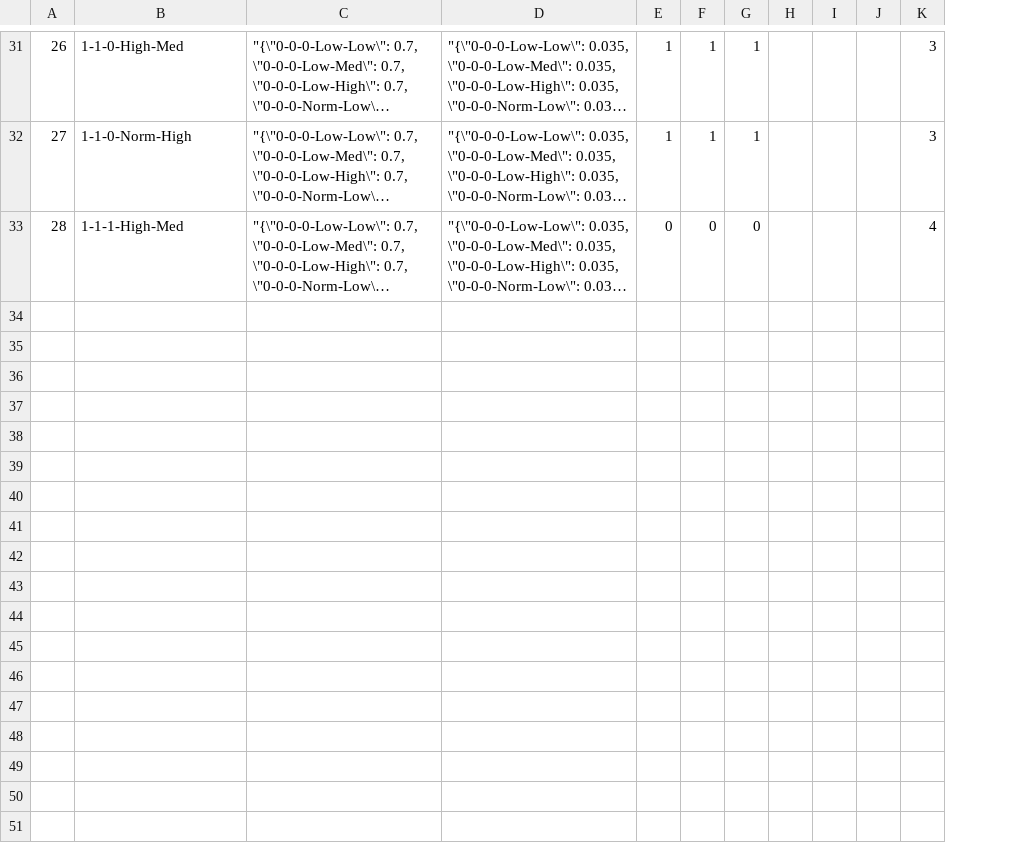
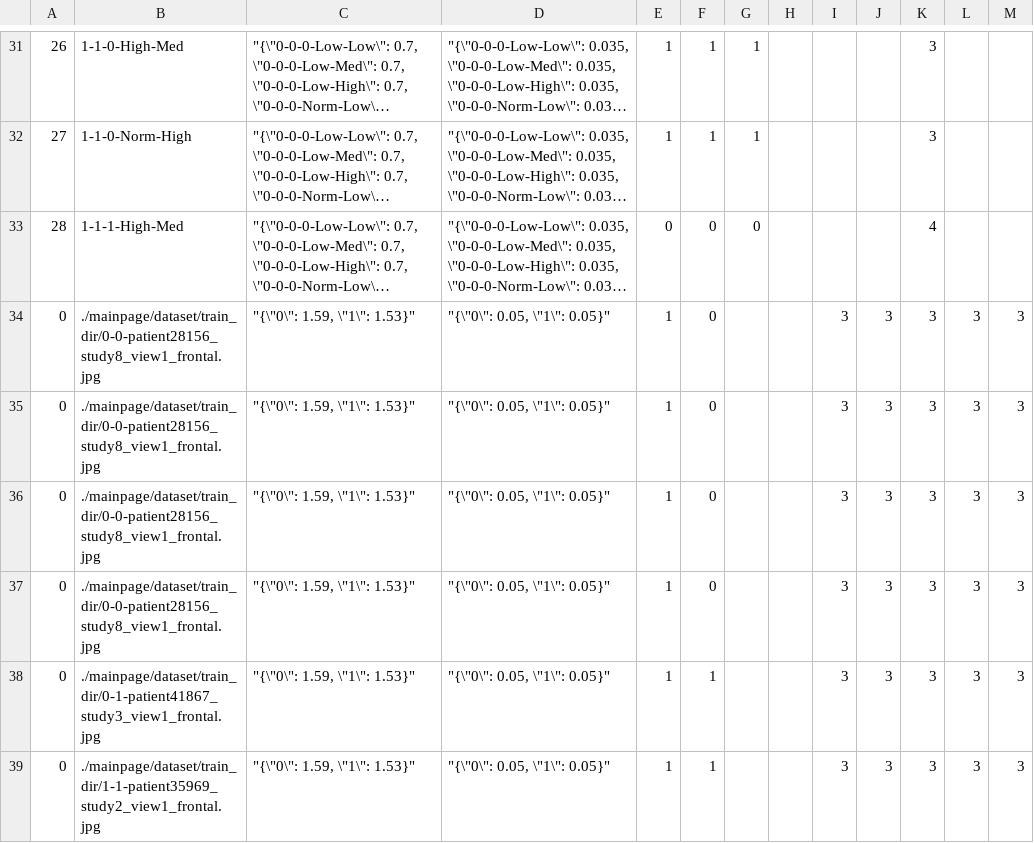
Before and after one commit to eric-z-lin/Human-AI-Trust, a CSV file: human_ai_trust/experiments/experiment-1.csv, drawn as a sheet; only a part is shown, gaps mark what is left out; long unchanged cells end in …; the diff covers the shown part only; the diff names each change by its address in the sheet, - before the commit and + after, or states it on an @@ line.

```diff
--- a/human_ai_trust/experiments/experiment-1.csv
+++ b/human_ai_trust/experiments/experiment-1.csv
+column L, empty
+column M, empty
+row 34: 0 | ./mainpage/dataset/train_dir/0-0-patient28156_study8_view1_frontal.jpg | "{\"0\": 1.59, \"1\": 1.53}" | "{\"0\": 0.05, \"1\": 0.05}" | 1 | 0 |  |  | 3 | 3 | 3 | 3 | 3
+row 35: 0 | ./mainpage/dataset/train_dir/0-0-patient28156_study8_view1_frontal.jpg | "{\"0\": 1.59, \"1\": 1.53}" | "{\"0\": 0.05, \"1\": 0.05}" | 1 | 0 |  |  | 3 | 3 | 3 | 3 | 3
+row 36: 0 | ./mainpage/dataset/train_dir/0-0-patient28156_study8_view1_frontal.jpg | "{\"0\": 1.59, \"1\": 1.53}" | "{\"0\": 0.05, \"1\": 0.05}" | 1 | 0 |  |  | 3 | 3 | 3 | 3 | 3
+row 37: 0 | ./mainpage/dataset/train_dir/0-0-patient28156_study8_view1_frontal.jpg | "{\"0\": 1.59, \"1\": 1.53}" | "{\"0\": 0.05, \"1\": 0.05}" | 1 | 0 |  |  | 3 | 3 | 3 | 3 | 3
+row 38: 0 | ./mainpage/dataset/train_dir/0-1-patient41867_study3_view1_frontal.jpg | "{\"0\": 1.59, \"1\": 1.53}" | "{\"0\": 0.05, \"1\": 0.05}" | 1 | 1 |  |  | 3 | 3 | 3 | 3 | 3
+row 39: 0 | ./mainpage/dataset/train_dir/1-1-patient35969_study2_view1_frontal.jpg | "{\"0\": 1.59, \"1\": 1.53}" | "{\"0\": 0.05, \"1\": 0.05}" | 1 | 1 |  |  | 3 | 3 | 3 | 3 | 3
```
Also changed, not shown: 5 added rows elsewhere in this file, 3 other files.
